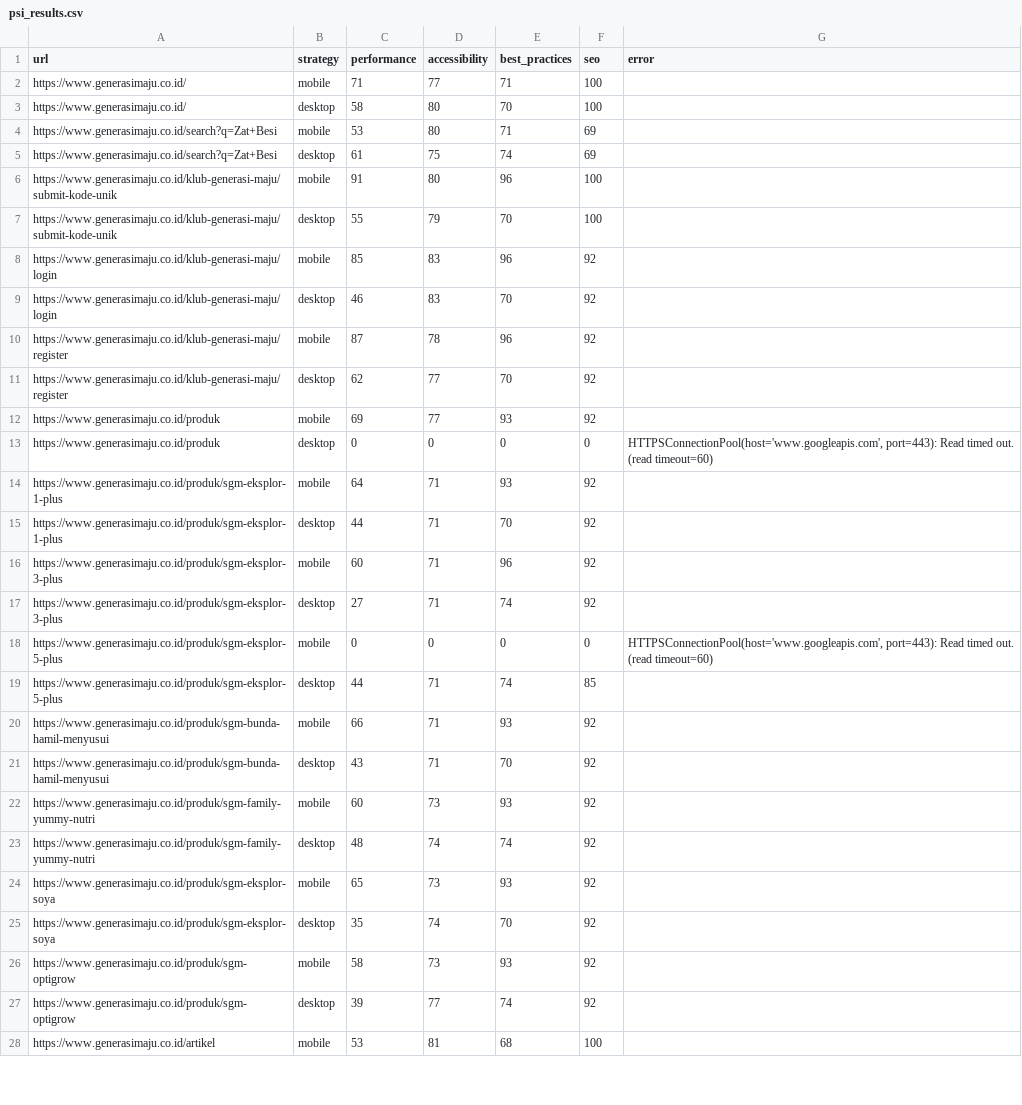
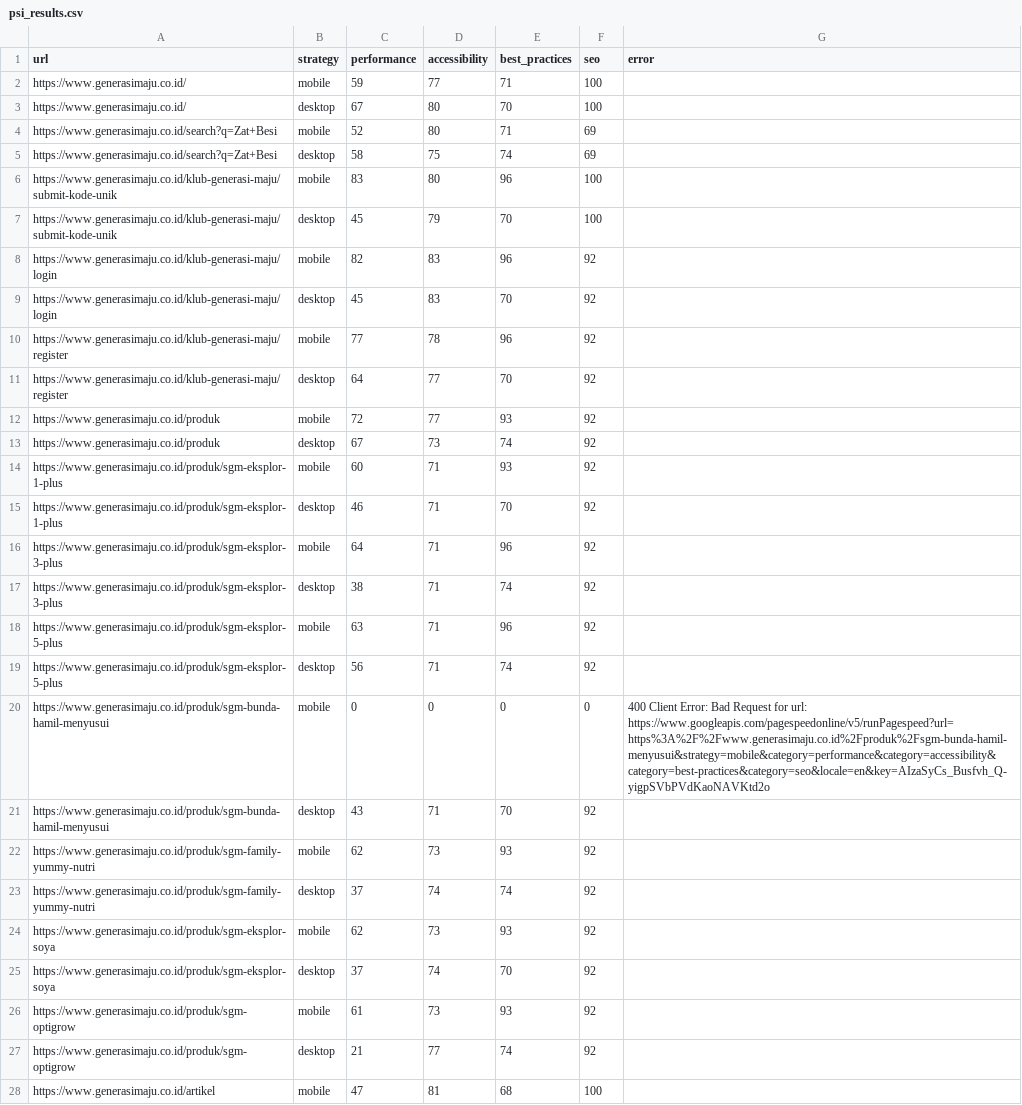
Before and after one commit to maazway/pagespeed-monitor-sgm, a CSV file: psi_results.csv, drawn as a sheet; only a part is shown; the diff covers the shown part only.

```diff
--- a/psi_results.csv
+++ b/psi_results.csv
@@ -1,28 +1,28 @@
 url,strategy,performance,accessibility,best_practices,seo,error
-https://www.generasimaju.co.id/,mobile,71,77,71,100,
-https://www.generasimaju.co.id/,desktop,58,80,70,100,
-https://www.generasimaju.co.id/search?q=Zat+Besi,mobile,53,80,71,69,
-https://www.generasimaju.co.id/search?q=Zat+Besi,desktop,61,75,74,69,
-https://www.generasimaju.co.id/klub-generasi-maju/submit-kode-unik,mobile,91,80,96,100,
-https://www.generasimaju.co.id/klub-generasi-maju/submit-kode-unik,desktop,55,79,70,100,
-https://www.generasimaju.co.id/klub-generasi-maju/login,mobile,85,83,96,92,
-https://www.generasimaju.co.id/klub-generasi-maju/login,desktop,46,83,70,92,
-https://www.generasimaju.co.id/klub-generasi-maju/register,mobile,87,78,96,92,
-https://www.generasimaju.co.id/klub-generasi-maju/register,desktop,62,77,70,92,
-https://www.generasimaju.co.id/produk,mobile,69,77,93,92,
-https://www.generasimaju.co.id/produk,desktop,0,0,0,0,"HTTPSConnectionPool(host='www.googleapis.com', port=443): Read timed out. (read timeout=60)"
-https://www.generasimaju.co.id/produk/sgm-eksplor-1-plus,mobile,64,71,93,92,
-https://www.generasimaju.co.id/produk/sgm-eksplor-1-plus,desktop,44,71,70,92,
-https://www.generasimaju.co.id/produk/sgm-eksplor-3-plus,mobile,60,71,96,92,
-https://www.generasimaju.co.id/produk/sgm-eksplor-3-plus,desktop,27,71,74,92,
-https://www.generasimaju.co.id/produk/sgm-eksplor-5-plus,mobile,0,0,0,0,"HTTPSConnectionPool(host='www.googleapis.com', port=443): Read timed out. (read timeout=60)"
-https://www.generasimaju.co.id/produk/sgm-eksplor-5-plus,desktop,44,71,74,85,
-https://www.generasimaju.co.id/produk/sgm-bunda-hamil-menyusui,mobile,66,71,93,92,
+https://www.generasimaju.co.id/,mobile,59,77,71,100,
+https://www.generasimaju.co.id/,desktop,67,80,70,100,
+https://www.generasimaju.co.id/search?q=Zat+Besi,mobile,52,80,71,69,
+https://www.generasimaju.co.id/search?q=Zat+Besi,desktop,58,75,74,69,
+https://www.generasimaju.co.id/klub-generasi-maju/submit-kode-unik,mobile,83,80,96,100,
+https://www.generasimaju.co.id/klub-generasi-maju/submit-kode-unik,desktop,45,79,70,100,
+https://www.generasimaju.co.id/klub-generasi-maju/login,mobile,82,83,96,92,
+https://www.generasimaju.co.id/klub-generasi-maju/login,desktop,45,83,70,92,
+https://www.generasimaju.co.id/klub-generasi-maju/register,mobile,77,78,96,92,
+https://www.generasimaju.co.id/klub-generasi-maju/register,desktop,64,77,70,92,
+https://www.generasimaju.co.id/produk,mobile,72,77,93,92,
+https://www.generasimaju.co.id/produk,desktop,67,73,74,92,
+https://www.generasimaju.co.id/produk/sgm-eksplor-1-plus,mobile,60,71,93,92,
+https://www.generasimaju.co.id/produk/sgm-eksplor-1-plus,desktop,46,71,70,92,
+https://www.generasimaju.co.id/produk/sgm-eksplor-3-plus,mobile,64,71,96,92,
+https://www.generasimaju.co.id/produk/sgm-eksplor-3-plus,desktop,38,71,74,92,
+https://www.generasimaju.co.id/produk/sgm-eksplor-5-plus,mobile,63,71,96,92,
+https://www.generasimaju.co.id/produk/sgm-eksplor-5-plus,desktop,56,71,74,92,
+https://www.generasimaju.co.id/produk/sgm-bunda-hamil-menyusui,mobile,0,0,0,0,400 Client Error: Bad Request for url: https://www.googleapis.com/pagespeedonline/v5/runPagespeed?url=https%3A%2F%2Fwww.generasimaju.co.id%2Fproduk%2Fsgm-bunda-hamil-menyusui&strategy=mobile&category=performance&category=accessibility&category=best-practices&category=seo&locale=en&key=AIzaSyCs_Busfvh_Q-yigpSVbPVdKaoNAVKtd2o
 https://www.generasimaju.co.id/produk/sgm-bunda-hamil-menyusui,desktop,43,71,70,92,
-https://www.generasimaju.co.id/produk/sgm-family-yummy-nutri,mobile,60,73,93,92,
-https://www.generasimaju.co.id/produk/sgm-family-yummy-nutri,desktop,48,74,74,92,
-https://www.generasimaju.co.id/produk/sgm-eksplor-soya,mobile,65,73,93,92,
-https://www.generasimaju.co.id/produk/sgm-eksplor-soya,desktop,35,74,70,92,
-https://www.generasimaju.co.id/produk/sgm-optigrow,mobile,58,73,93,92,
-https://www.generasimaju.co.id/produk/sgm-optigrow,desktop,39,77,74,92,
-https://www.generasimaju.co.id/artikel,mobile,53,81,68,100,
+https://www.generasimaju.co.id/produk/sgm-family-yummy-nutri,mobile,62,73,93,92,
+https://www.generasimaju.co.id/produk/sgm-family-yummy-nutri,desktop,37,74,74,92,
+https://www.generasimaju.co.id/produk/sgm-eksplor-soya,mobile,62,73,93,92,
+https://www.generasimaju.co.id/produk/sgm-eksplor-soya,desktop,37,74,70,92,
+https://www.generasimaju.co.id/produk/sgm-optigrow,mobile,61,73,93,92,
+https://www.generasimaju.co.id/produk/sgm-optigrow,desktop,21,77,74,92,
+https://www.generasimaju.co.id/artikel,mobile,47,81,68,100,
```
Also changed, not shown: 1 added row, 1 removed row and 22 edited cells elsewhere in this file, 4 other files.
